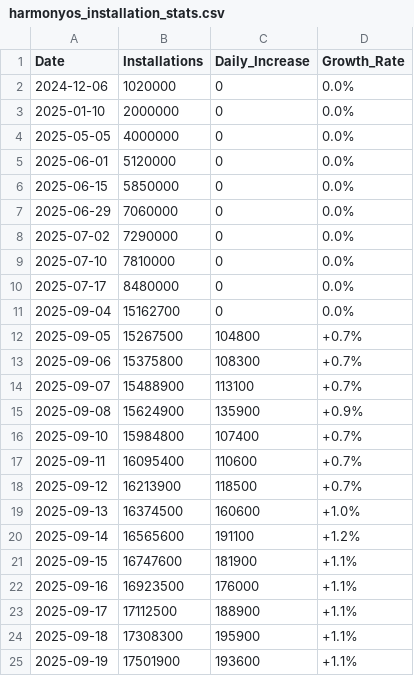
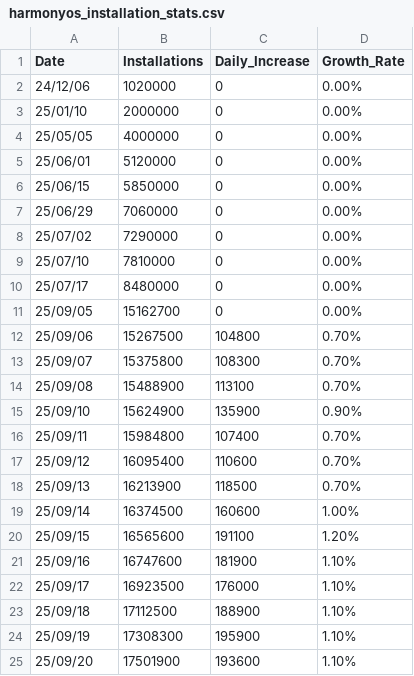
Before and after one commit to HYwooo/harmonyos-installation-stats, a CSV file: pages/harmonyos_installation_stats.csv, drawn as a sheet; only a part is shown; the diff covers the shown part only.

Commit message:
ci: Modify dates.

```diff
--- a/pages/harmonyos_installation_stats.csv
+++ b/pages/harmonyos_installation_stats.csv
@@ -1,25 +1,25 @@
 Date,Installations,Daily_Increase,Growth_Rate
-2024-12-06,1020000,0,0.0%
-2025-01-10,2000000,0,0.0%
-2025-05-05,4000000,0,0.0%
-2025-06-01,5120000,0,0.0%
-2025-06-15,5850000,0,0.0%
-2025-06-29,7060000,0,0.0%
-2025-07-02,7290000,0,0.0%
-2025-07-10,7810000,0,0.0%
-2025-07-17,8480000,0,0.0%
-2025-09-04,15162700,0,0.0%
-2025-09-05,15267500,104800,+0.7%
-2025-09-06,15375800,108300,+0.7%
-2025-09-07,15488900,113100,+0.7%
-2025-09-08,15624900,135900,+0.9%
-2025-09-10,15984800,107400,+0.7%
-2025-09-11,16095400,110600,+0.7%
-2025-09-12,16213900,118500,+0.7%
-2025-09-13,16374500,160600,+1.0%
-2025-09-14,16565600,191100,+1.2%
-2025-09-15,16747600,181900,+1.1%
-2025-09-16,16923500,176000,+1.1%
-2025-09-17,17112500,188900,+1.1%
-2025-09-18,17308300,195900,+1.1%
-2025-09-19,17501900,193600,+1.1%
+24/12/06,1020000,0,0.00%
+25/01/10,2000000,0,0.00%
+25/05/05,4000000,0,0.00%
+25/06/01,5120000,0,0.00%
+25/06/15,5850000,0,0.00%
+25/06/29,7060000,0,0.00%
+25/07/02,7290000,0,0.00%
+25/07/10,7810000,0,0.00%
+25/07/17,8480000,0,0.00%
+25/09/05,15162700,0,0.00%
+25/09/06,15267500,104800,0.70%
+25/09/07,15375800,108300,0.70%
+25/09/08,15488900,113100,0.70%
+25/09/10,15624900,135900,0.90%
+25/09/11,15984800,107400,0.70%
+25/09/12,16095400,110600,0.70%
+25/09/13,16213900,118500,0.70%
+25/09/14,16374500,160600,1.00%
+25/09/15,16565600,191100,1.20%
+25/09/16,16747600,181900,1.10%
+25/09/17,16923500,176000,1.10%
+25/09/18,17112500,188900,1.10%
+25/09/19,17308300,195900,1.10%
+25/09/20,17501900,193600,1.10%
```
Also changed, not shown: 22 edited cells elsewhere in this file.
